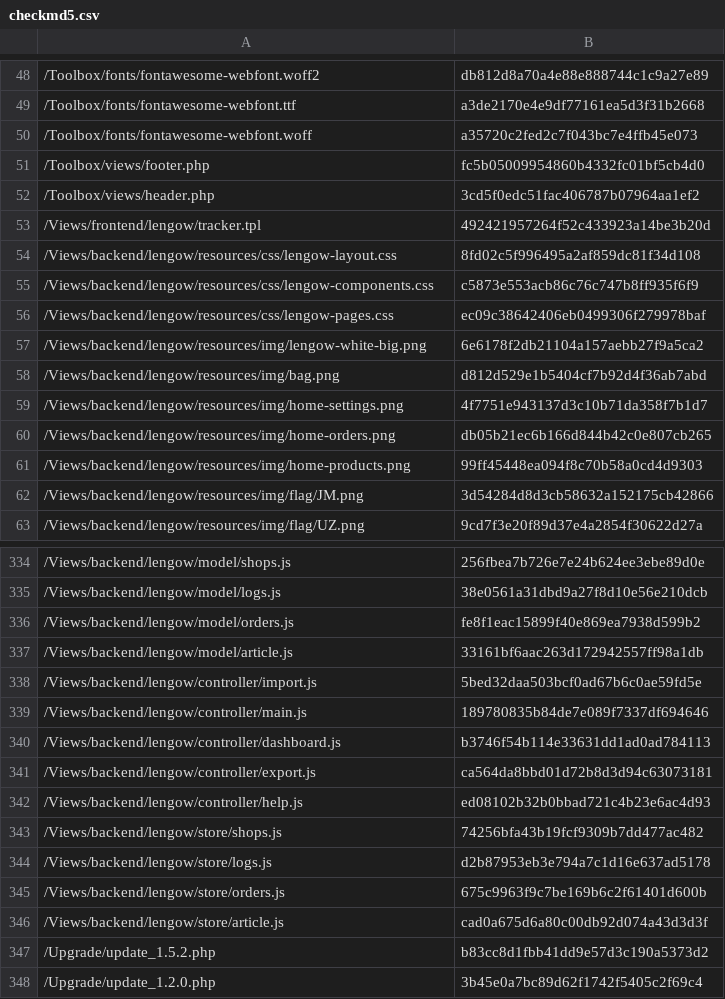
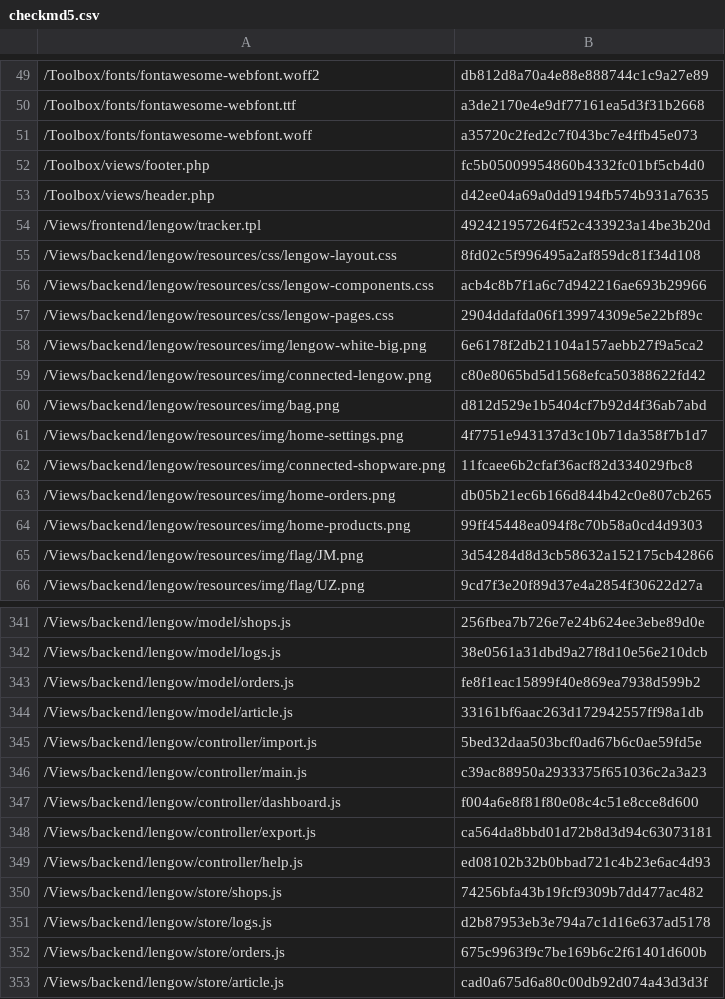
Before and after one commit to lengow/plugin-shopware, a CSV file: Toolbox/checkmd5.csv, drawn as a sheet; only a part is shown, gaps mark what is left out; the shorter side is filled out with more unchanged rows; the diff covers the shown part only.

```diff
--- a/Toolbox/checkmd5.csv
+++ b/Toolbox/checkmd5.csv
@@ -51,10 +52,12 @@
 /Toolbox/views/footer.php|fc5b05009954860b4332fc01bf5cb4d0
-/Toolbox/views/header.php|3cd5f0edc51fac406787b07964aa1ef2
+/Toolbox/views/header.php|d42ee04a69a0dd9194fb574b931a7635
 /Views/frontend/lengow/tracker.tpl|492421957264f52c433923a14be3b20d
 /Views/backend/lengow/resources/css/lengow-layout.css|8fd02c5f996495a2af859dc81f34d108
-/Views/backend/lengow/resources/css/lengow-components.css|c5873e553acb86c76c747b8ff935f6f9
-/Views/backend/lengow/resources/css/lengow-pages.css|ec09c38642406eb0499306f279978baf
+/Views/backend/lengow/resources/css/lengow-components.css|acb4c8b7f1a6c7d942216ae693b29966
+/Views/backend/lengow/resources/css/lengow-pages.css|2904ddafda06f139974309e5e22bf89c
 /Views/backend/lengow/resources/img/lengow-white-big.png|6e6178f2db21104a157aebb27f9a5ca2
+/Views/backend/lengow/resources/img/connected-lengow.png|c80e8065bd5d1568efca50388622fd42
 /Views/backend/lengow/resources/img/bag.png|d812d529e1b5404cf7b92d4f36ab7abd
 /Views/backend/lengow/resources/img/home-settings.png|4f7751e943137d3c10b71da358f7b1d7
+/Views/backend/lengow/resources/img/connected-shopware.png|11fcaee6b2cfaf36acf82d334029fbc8
 /Views/backend/lengow/resources/img/home-orders.png|db05b21ec6b166d844b42c0e807cb265
@@ -338,4 +345,4 @@
 /Views/backend/lengow/controller/import.js|5bed32daa503bcf0ad67b6c0ae59fd5e
-/Views/backend/lengow/controller/main.js|189780835b84de7e089f7337df694646
-/Views/backend/lengow/controller/dashboard.js|b3746f54b114e33631dd1ad0ad784113
+/Views/backend/lengow/controller/main.js|c39ac88950a2933375f651036c2a3a23
+/Views/backend/lengow/controller/dashboard.js|f004a6e8f81f80e08c4c51e8cce8d600
 /Views/backend/lengow/controller/export.js|ca564da8bbd01d72b8d3d94c63073181
```
Also changed, not shown: 8 added rows, 3 removed rows and 21 edited cells elsewhere in this file, 43 other files.
